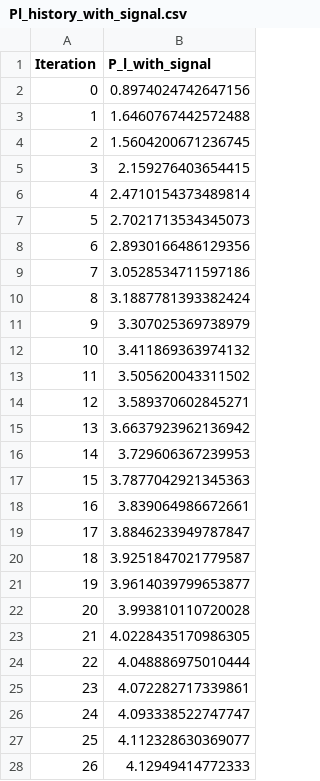
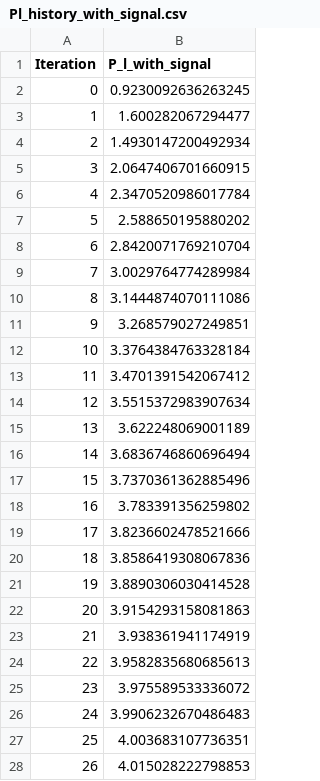
Before and after one commit to baptrt/GECAD_Internship, a CSV file: Pl_history_with_signal.csv, drawn as a sheet; only a part is shown; the diff covers the shown part only.

```diff
--- a/Pl_history_with_signal.csv
+++ b/Pl_history_with_signal.csv
@@ -1,28 +1,28 @@
 Iteration,P_l_with_signal
-0,0.8974024742647156
-1,1.6460767442572488
-2,1.5604200671236745
-3,2.159276403654415
-4,2.4710154373489814
-5,2.7021713534345073
-6,2.8930166486129356
-7,3.0528534711597186
-8,3.1887781393382424
-9,3.307025369738979
-10,3.411869363974132
-11,3.505620043311502
-12,3.589370602845271
-13,3.6637923962136942
-14,3.729606367239953
-15,3.7877042921345363
-16,3.839064986672661
-17,3.8846233949787847
-18,3.9251847021779587
-19,3.9614039799653877
-20,3.993810110720028
-21,4.0228435170986305
-22,4.048886975010444
-23,4.072282717339861
-24,4.093338522747747
-25,4.112328630369077
-26,4.12949414772333
+0,0.9230092636263245
+1,1.600282067294477
+2,1.4930147200492934
+3,2.0647406701660915
+4,2.3470520986017784
+5,2.588650195880202
+6,2.8420071769210704
+7,3.0029764774289984
+8,3.1444874070111086
+9,3.268579027249851
+10,3.3764384763328184
+11,3.4701391542067412
+12,3.5515372983907634
+13,3.622248069001189
+14,3.6836746860696494
+15,3.7370361362885496
+16,3.783391356259802
+17,3.8236602478521666
+18,3.8586419308067836
+19,3.8890306030414528
+20,3.9154293158081863
+21,3.938361941174919
+22,3.9582835680685613
+23,3.975589533336072
+24,3.9906232670486483
+25,4.003683107736351
+26,4.015028222798853
```
Also changed, not shown: 34 removed rows and 22 edited cells elsewhere in this file, Multi_Agents_Peak/P_l_evolution.csv, Pl_history_without_signal.csv, 9 other files.
